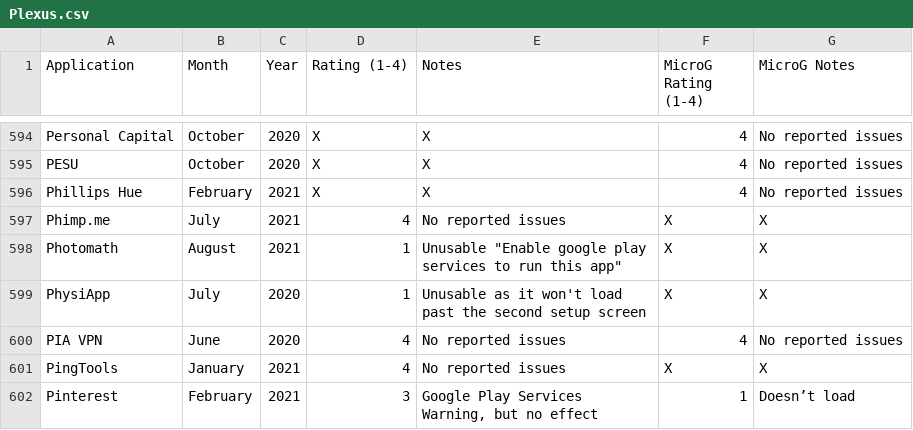
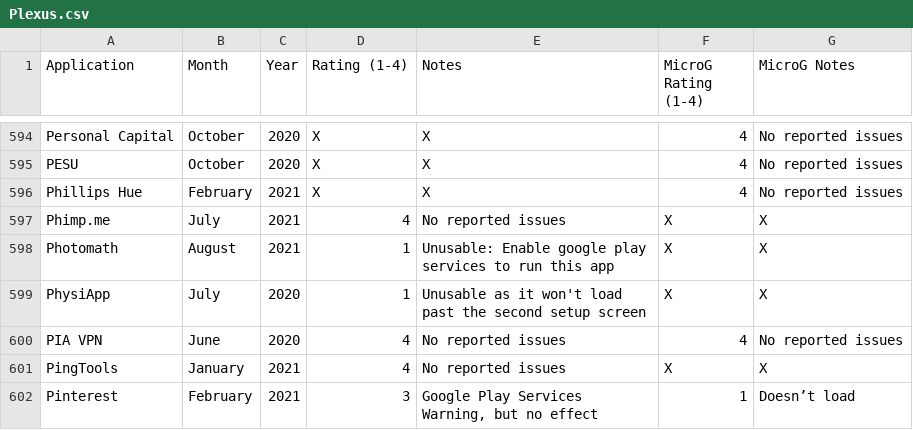
Before and after one commit to techlore/plexus, a CSV file: src/data/Plexus.csv, drawn as a sheet; only a part is shown, gaps mark what is left out.

Commit message:
Fix string scoping for cell

```diff
--- a/src/data/Plexus.csv
+++ b/src/data/Plexus.csv
@@ -597,3 +597,3 @@ Phillips Hue,February,2021,X,X,4,No reported issues
 Phimp.me,July,2021,4,No reported issues,X,X
-Photomath,August,2021,1,Unusable "Enable google play services to run this app",X,X
+Photomath,August,2021,1,"Unusable: Enable google play services to run this app",X,X
 PhysiApp,July,2020,1,Unusable as it won't load past the second setup screen,X,X
```
